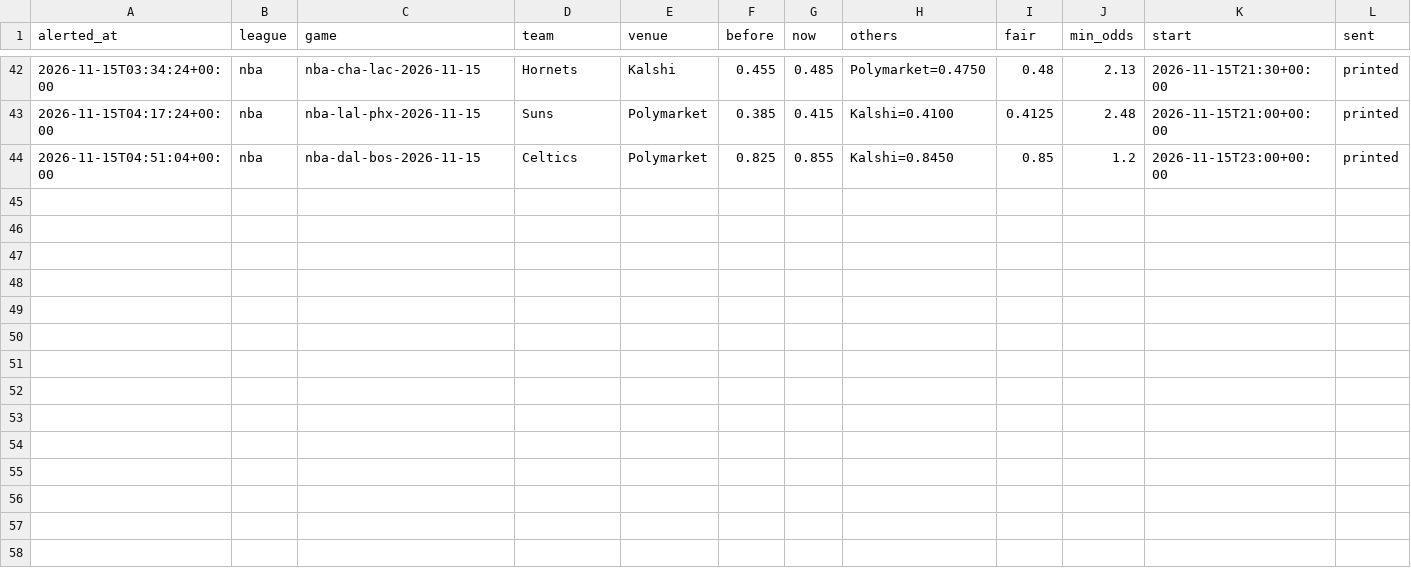
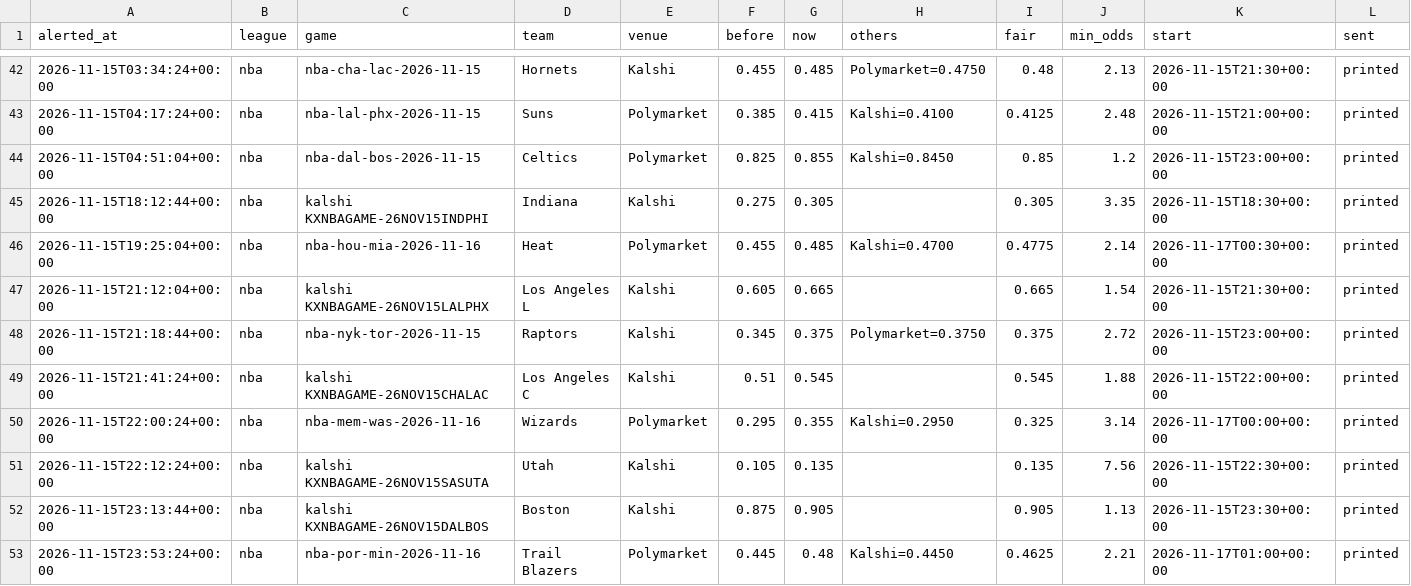
Before and after one commit to karlewaczko/TennisSharpBot, a CSV file: data/processed/sharp_move_alerts.csv, drawn as a sheet; only a part is shown, gaps mark what is left out; the diff names each change by its address in the sheet, - before the commit and + after, or states it on an @@ line.

```diff
--- a/data/processed/sharp_move_alerts.csv
+++ b/data/processed/sharp_move_alerts.csv
+row 45: 2026-11-15T18:12:44+00:00 | nba | kalshi KXNBAGAME-26NOV15INDPHI | Indiana | Kalshi | 0.275 | 0.305 |  | 0.305 | 3.35 | 2026-11-15T18:30+00:00 | printed
+row 46: 2026-11-15T19:25:04+00:00 | nba | nba-hou-mia-2026-11-16 | Heat | Polymarket | 0.455 | 0.485 | Kalshi=0.4700 | 0.4775 | 2.14 | 2026-11-17T00:30+00:00 | printed
+row 47: 2026-11-15T21:12:04+00:00 | nba | kalshi KXNBAGAME-26NOV15LALPHX | Los Angeles L | Kalshi | 0.605 | 0.665 |  | 0.665 | 1.54 | 2026-11-15T21:30+00:00 | printed
+row 48: 2026-11-15T21:18:44+00:00 | nba | nba-nyk-tor-2026-11-15 | Raptors | Kalshi | 0.345 | 0.375 | Polymarket=0.3750 | 0.375 | 2.72 | 2026-11-15T23:00+00:00 | printed
+row 49: 2026-11-15T21:41:24+00:00 | nba | kalshi KXNBAGAME-26NOV15CHALAC | Los Angeles C | Kalshi | 0.51 | 0.545 |  | 0.545 | 1.88 | 2026-11-15T22:00+00:00 | printed
+row 50: 2026-11-15T22:00:24+00:00 | nba | nba-mem-was-2026-11-16 | Wizards | Polymarket | 0.295 | 0.355 | Kalshi=0.2950 | 0.325 | 3.14 | 2026-11-17T00:00+00:00 | printed
+row 51: 2026-11-15T22:12:24+00:00 | nba | kalshi KXNBAGAME-26NOV15SASUTA | Utah | Kalshi | 0.105 | 0.135 |  | 0.135 | 7.56 | 2026-11-15T22:30+00:00 | printed
+row 52: 2026-11-15T23:13:44+00:00 | nba | kalshi KXNBAGAME-26NOV15DALBOS | Boston | Kalshi | 0.875 | 0.905 |  | 0.905 | 1.13 | 2026-11-15T23:30+00:00 | printed
+row 53: 2026-11-15T23:53:24+00:00 | nba | nba-por-min-2026-11-16 | Trail Blazers | Polymarket | 0.445 | 0.48 | Kalshi=0.4450 | 0.4625 | 2.21 | 2026-11-17T01:00+00:00 | printed
```
